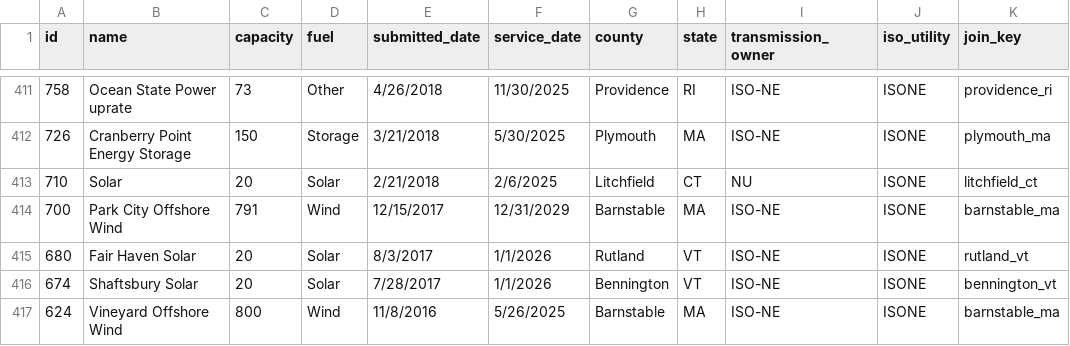
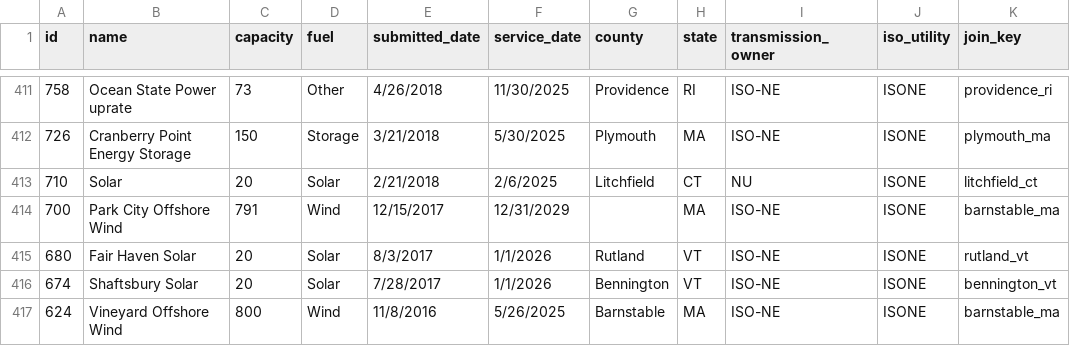
Before and after one commit to zachwl/gi-queue-map, a CSV file: data/individual_queues/isone_active_projects.csv, drawn as a sheet; only a part is shown, gaps mark what is left out.

Commit message:
Testing isone.py
Added code to read from backup dataset for offshore wind counties

```diff
--- a/data/individual_queues/isone_active_projects.csv
+++ b/data/individual_queues/isone_active_projects.csv
@@ -413,3 +413,3 @@ id,name,capacity,fuel,submitted_date,service_date,county,state,transmission_owne
 710,Solar,20,Solar,2/21/2018,2/6/2025,Litchfield,CT,NU,ISONE,litchfield_ct
-700,Park City Offshore Wind,791,Wind,12/15/2017,12/31/2029,Barnstable,MA,ISO-NE,ISONE,barnstable_ma
+700,Park City Offshore Wind,791,Wind,12/15/2017,12/31/2029,,MA,ISO-NE,ISONE,barnstable_ma
 680,Fair Haven Solar,20,Solar,8/3/2017,1/1/2026,Rutland,VT,ISO-NE,ISONE,rutland_vt
```
Also changed, not shown: 1 other file.
